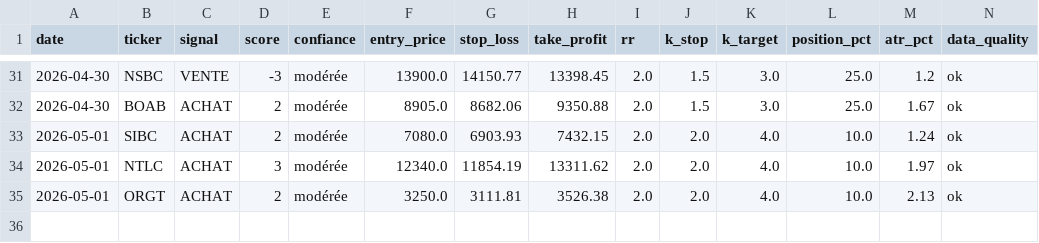
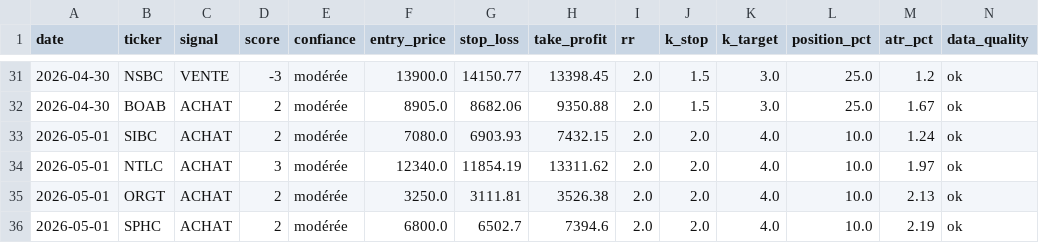
Before and after one commit to azerty007s00-oss/brvm-screener, a CSV file: journal_signaux.csv, drawn as a sheet; only a part is shown, gaps mark what is left out; rows hold the shown columns only; the diff names each change by its address in the sheet, - before the commit and + after, or states it on an @@ line.

Commit message:
tracking: journal_signaux.csv

```diff
--- a/journal_signaux.csv
+++ b/journal_signaux.csv
+row 36: 2026-05-01 | SPHC | ACHAT | 2 | modérée | 6800.0 | 6502.7 | 7394.6 | 2.0 | 2.0 | 4.0 | 10.0 | 2.19 | ok
```
